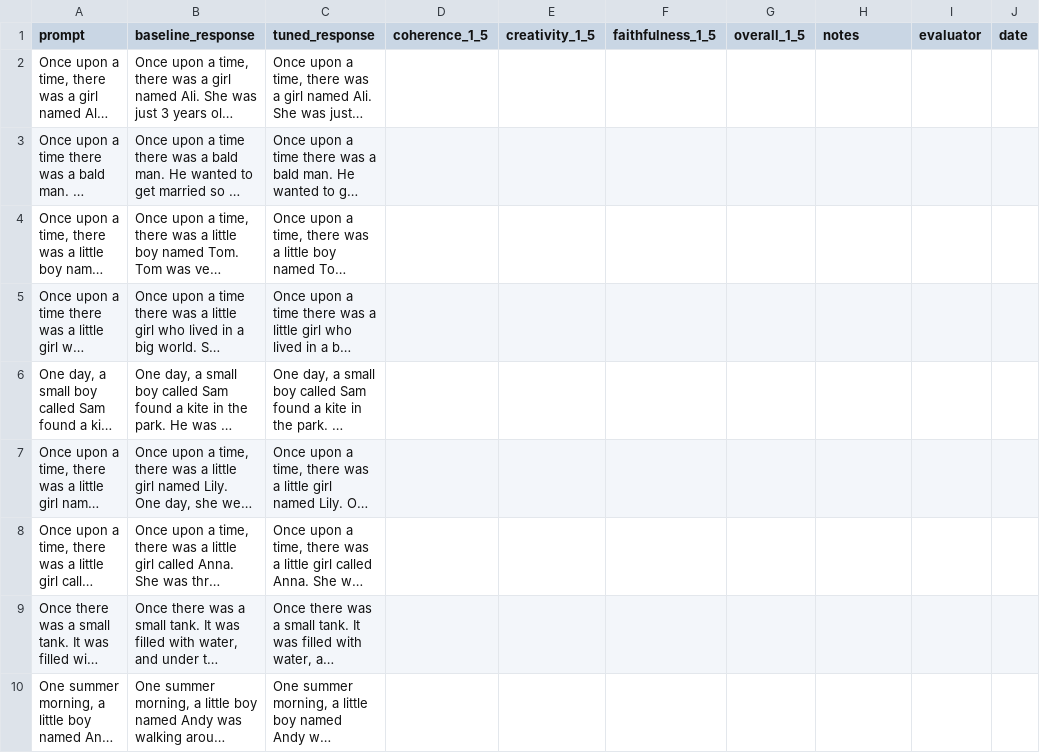
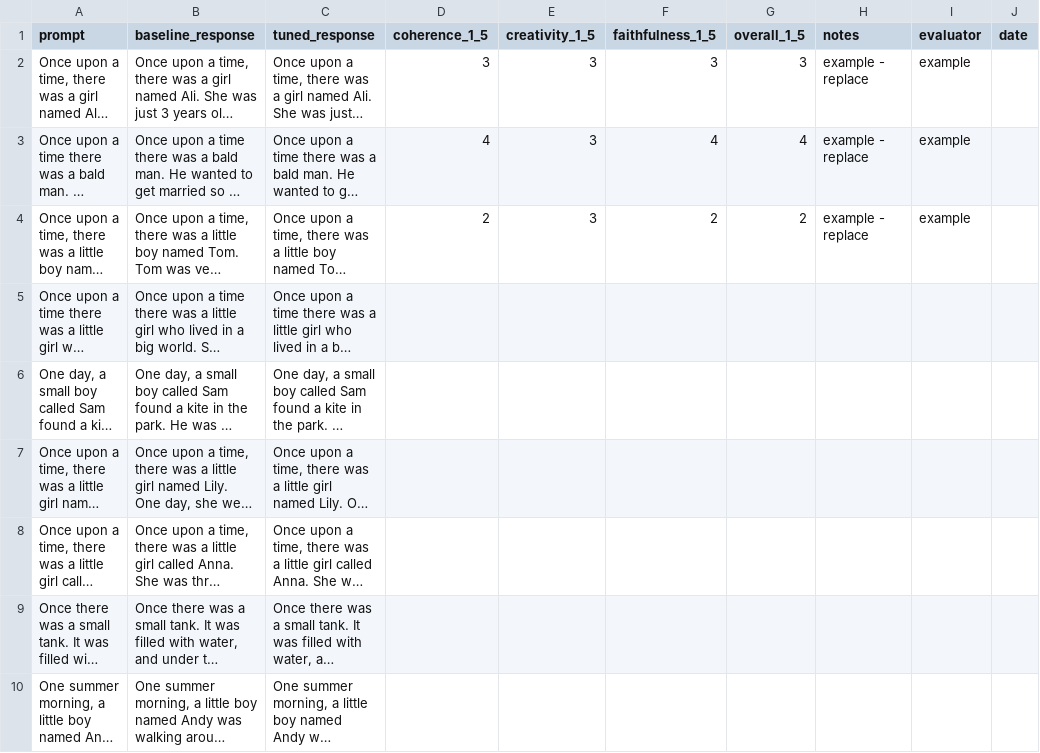
Before and after one commit to GemimaOndele/QuestCrafter-AI_Project, a CSV file: docs/human_eval_template.csv, drawn as a sheet; only a part is shown; long unchanged cells end in …; the diff names each change by its address in the sheet, - before the commit and + after, or states it on an @@ line.

```diff
--- a/docs/human_eval_template.csv
+++ b/docs/human_eval_template.csv
-D2 (coherence_1_5): (empty)
+D2 (coherence_1_5): 3
-E2:E4 (creativity_1_5): (empty)
+E2:E4 (creativity_1_5): 3
-F2 (faithfulness_1_5): (empty)
+F2 (faithfulness_1_5): 3
-G2 (overall_1_5): (empty)
+G2 (overall_1_5): 3
-H2:H4 (notes): (empty)
+H2:H4 (notes): example - replace
-I2:I4 (evaluator): (empty)
+I2:I4 (evaluator): example
-D3 (coherence_1_5): (empty)
+D3 (coherence_1_5): 4
-F3 (faithfulness_1_5): (empty)
+F3 (faithfulness_1_5): 4
-G3 (overall_1_5): (empty)
+G3 (overall_1_5): 4
-D4 (coherence_1_5): (empty)
+D4 (coherence_1_5): 2
-F4 (faithfulness_1_5): (empty)
+F4 (faithfulness_1_5): 2
-G4 (overall_1_5): (empty)
+G4 (overall_1_5): 2
```
Also changed, not shown: 6 other files.
